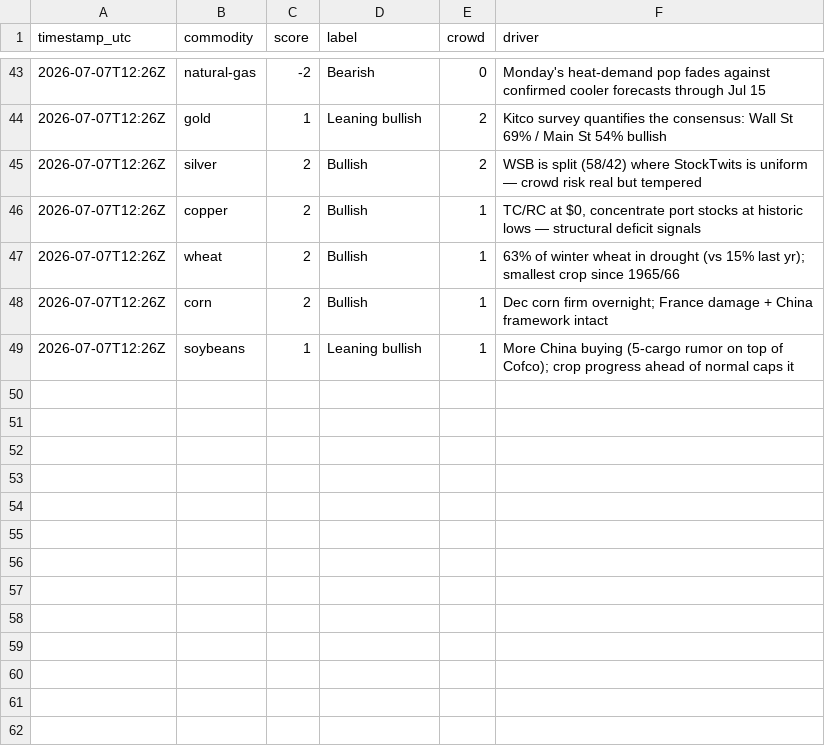
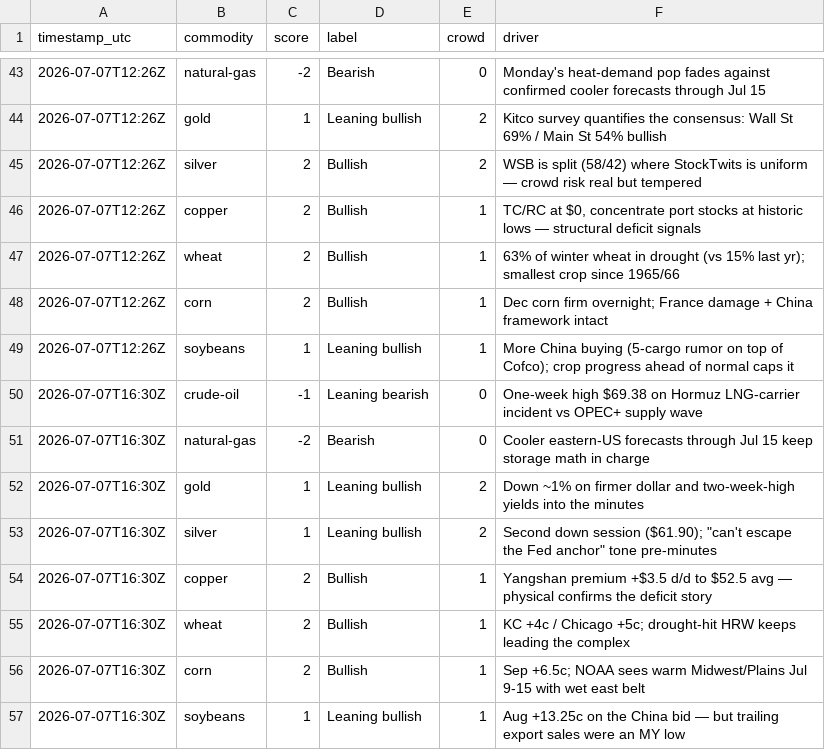
Before and after one commit to robertbennett87/TPRV, a CSV file: history/scores.csv, drawn as a sheet; only a part is shown, gaps mark what is left out.

```diff
--- a/history/scores.csv
+++ b/history/scores.csv
@@ -49 +49,9 @@ timestamp_utc,commodity,score,label,crowd,driver
 2026-07-07T12:26Z,soybeans,1,Leaning bullish,1,"More China buying (5-cargo rumor on top of Cofco); crop progress ahead of normal caps it"
+2026-07-07T16:30Z,crude-oil,-1,Leaning bearish,0,"One-week high $69.38 on Hormuz LNG-carrier incident vs OPEC+ supply wave"
+2026-07-07T16:30Z,natural-gas,-2,Bearish,0,"Cooler eastern-US forecasts through Jul 15 keep storage math in charge"
+2026-07-07T16:30Z,gold,1,Leaning bullish,2,"Down ~1% on firmer dollar and two-week-high yields into the minutes"
+2026-07-07T16:30Z,silver,1,Leaning bullish,2,"Second down session ($61.90); ""can't escape the Fed anchor"" tone pre-minutes"
+2026-07-07T16:30Z,copper,2,Bullish,1,"Yangshan premium +$3.5 d/d to $52.5 avg — physical confirms the deficit story"
+2026-07-07T16:30Z,wheat,2,Bullish,1,"KC +4c / Chicago +5c; drought-hit HRW keeps leading the complex"
+2026-07-07T16:30Z,corn,2,Bullish,1,"Sep +6.5c; NOAA sees warm Midwest/Plains Jul 9-15 with wet east belt"
+2026-07-07T16:30Z,soybeans,1,Leaning bullish,1,"Aug +13.25c on the China bid — but trailing export sales were an MY low"
```
Also changed, not shown: history/pairs.csv, 3 other files.
